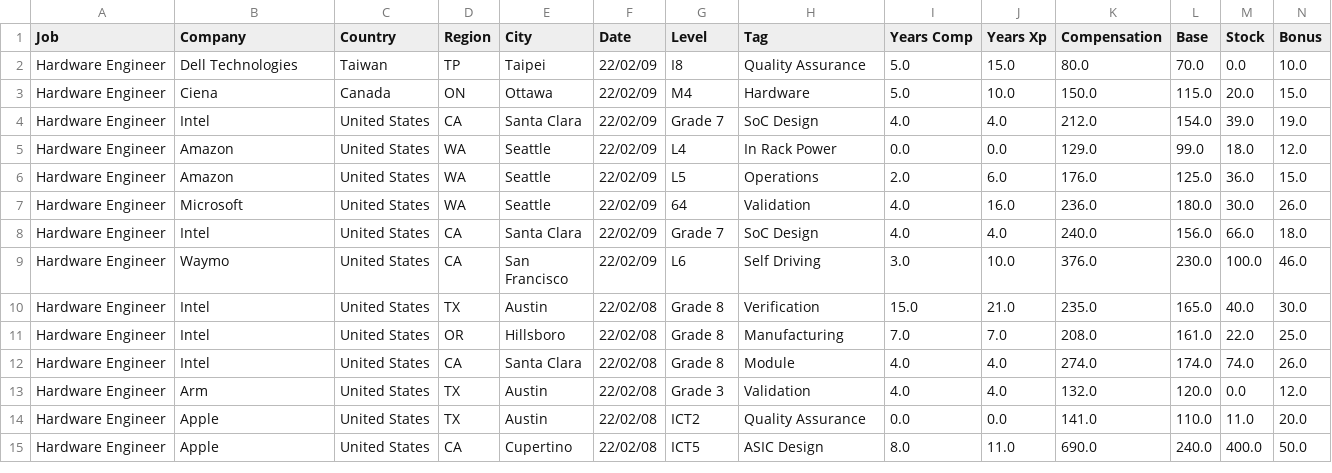
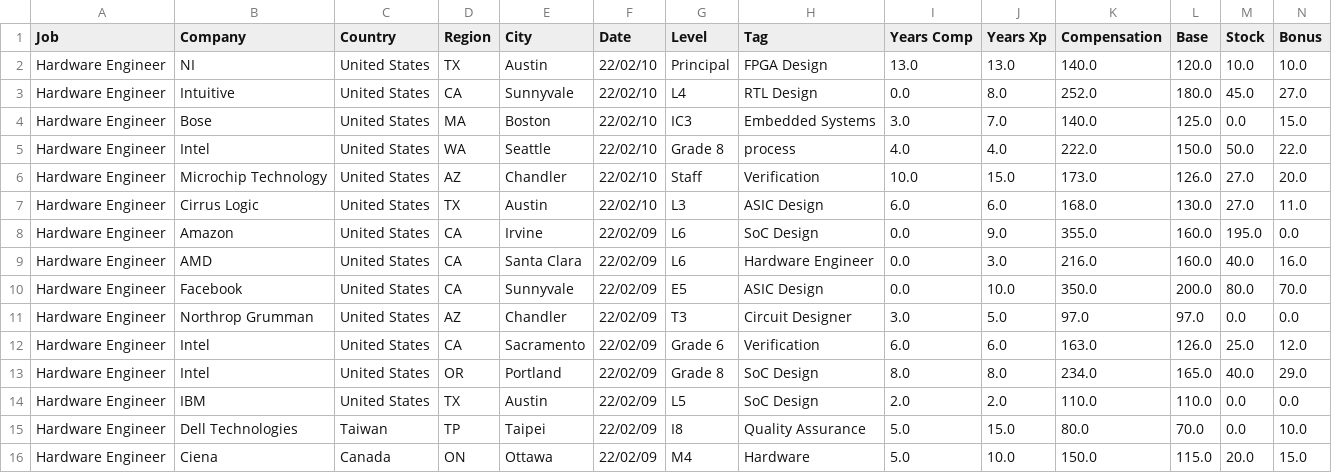
Before and after one commit to afruoy/scraper-levels.fyi, a CSV file: db/Hardware Engineer.csv, drawn as a sheet; only a part is shown; the shorter side is filled out with more unchanged rows; rows hold the shown columns only; the diff names each change by its address in the sheet, - before the commit and + after, or states it on an @@ line.

```diff
--- a/db/Hardware Engineer.csv
+++ b/db/Hardware Engineer.csv
+row 2: Hardware Engineer | NI | United States | TX | Austin | 22/02/10 | Principal | FPGA Design | 13.0 | 13.0 | 140.0 | 120.0 | 10.0 | 10.0
+row 3: Hardware Engineer | Intuitive | United States | CA | Sunnyvale | 22/02/10 | L4 | RTL Design | 0.0 | 8.0 | 252.0 | 180.0 | 45.0 | 27.0
+row 4: Hardware Engineer | Bose | United States | MA | Boston | 22/02/10 | IC3 | Embedded Systems | 3.0 | 7.0 | 140.0 | 125.0 | 0.0 | 15.0
+row 5: Hardware Engineer | Intel | United States | WA | Seattle | 22/02/10 | Grade 8 | process | 4.0 | 4.0 | 222.0 | 150.0 | 50.0 | 22.0
+row 6: Hardware Engineer | Microchip Technology | United States | AZ | Chandler | 22/02/10 | Staff | Verification | 10.0 | 15.0 | 173.0 | 126.0 | 27.0 | 20.0
+row 7: Hardware Engineer | Cirrus Logic | United States | TX | Austin | 22/02/10 | L3 | ASIC Design | 6.0 | 6.0 | 168.0 | 130.0 | 27.0 | 11.0
+row 8: Hardware Engineer | Amazon | United States | CA | Irvine | 22/02/09 | L6 | SoC Design | 0.0 | 9.0 | 355.0 | 160.0 | 195.0 | 0.0
+row 9: Hardware Engineer | AMD | United States | CA | Santa Clara | 22/02/09 | L6 | Hardware Engineer | 0.0 | 3.0 | 216.0 | 160.0 | 40.0 | 16.0
+row 10: Hardware Engineer | Facebook | United States | CA | Sunnyvale | 22/02/09 | E5 | ASIC Design | 0.0 | 10.0 | 350.0 | 200.0 | 80.0 | 70.0
+row 11: Hardware Engineer | Northrop Grumman | United States | AZ | Chandler | 22/02/09 | T3 | Circuit Designer | 3.0 | 5.0 | 97.0 | 97.0 | 0.0 | 0.0
+row 12: Hardware Engineer | Intel | United States | CA | Sacramento | 22/02/09 | Grade 6 | Verification | 6.0 | 6.0 | 163.0 | 126.0 | 25.0 | 12.0
+row 13: Hardware Engineer | Intel | United States | OR | Portland | 22/02/09 | Grade 8 | SoC Design | 8.0 | 8.0 | 234.0 | 165.0 | 40.0 | 29.0
+row 14: Hardware Engineer | IBM | United States | TX | Austin | 22/02/09 | L5 | SoC Design | 2.0 | 2.0 | 110.0 | 110.0 | 0.0 | 0.0
```
Also changed, not shown: db/Data Scientist.csv, db/Product Designer.csv, 13 other files.
